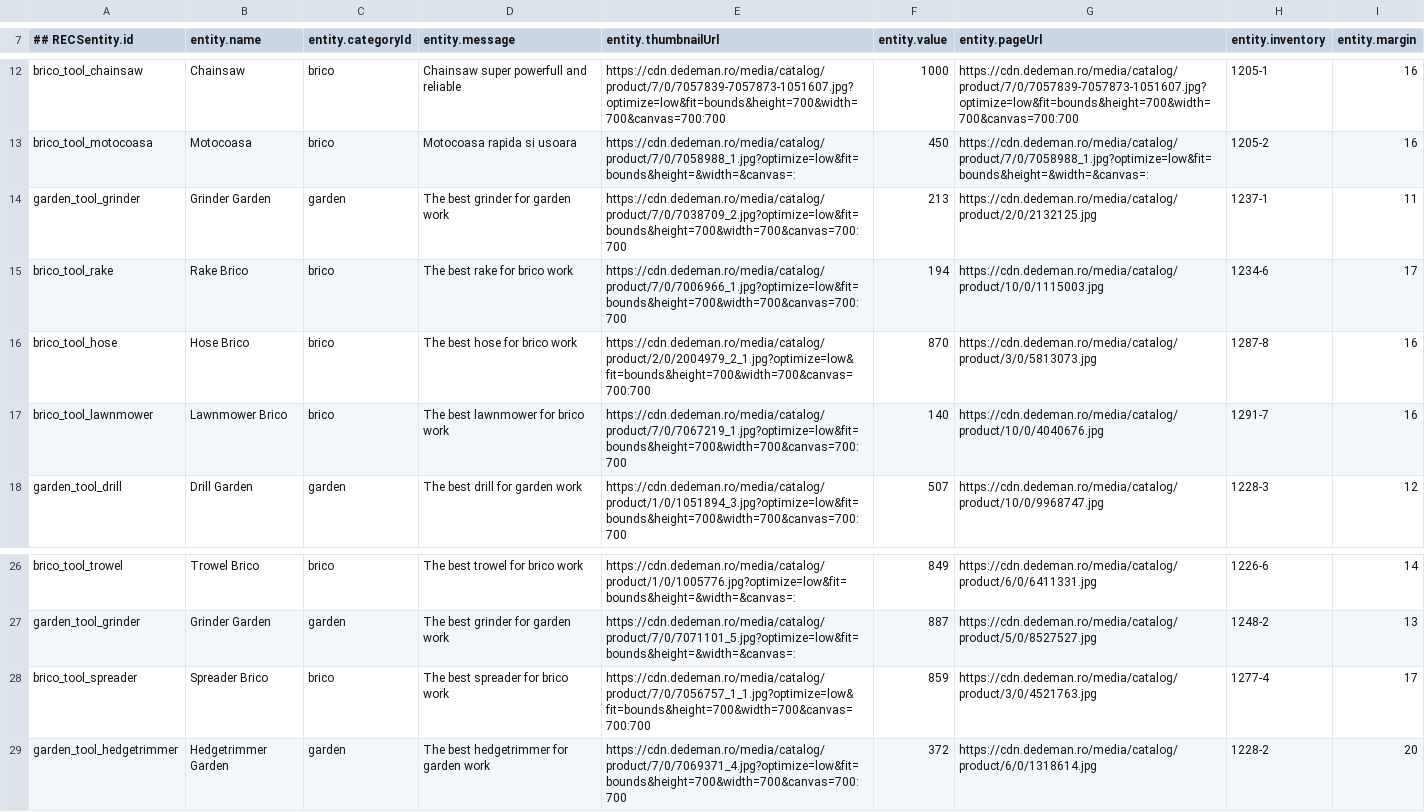
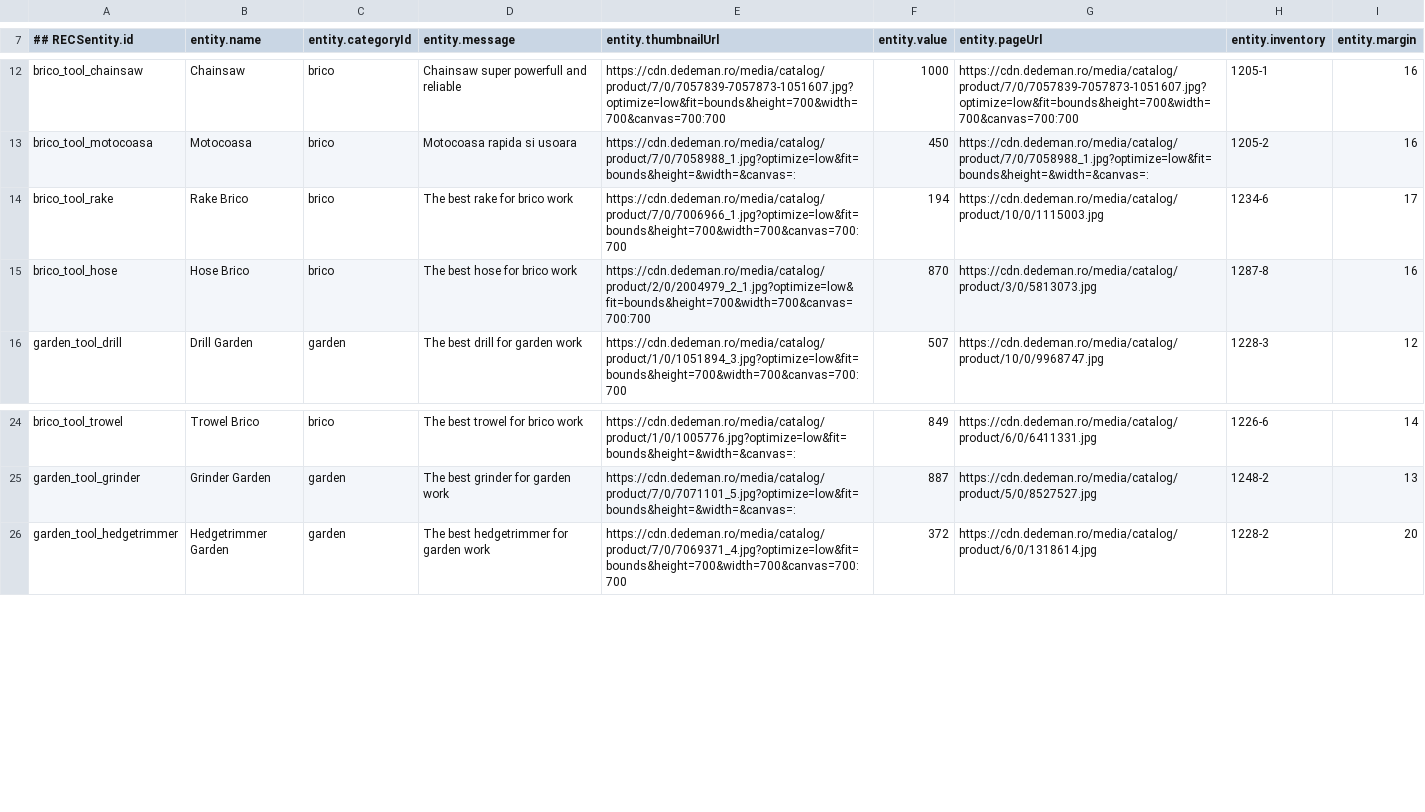
Before and after one commit to atrifan/target-demo-site, a CSV file: resources/feed.csv, drawn as a sheet; only a part is shown, gaps mark what is left out; the diff names each change by its address in the sheet, - before the commit and + after, or states it on an @@ line.

Commit message:
update

```diff
--- a/resources/feed.csv
+++ b/resources/feed.csv
-row 14: garden_tool_grinder | Grinder Garden | garden | The best grinder for garden work | https://cdn.dedeman.ro/media/catalog/product/7/0/7038709_2.jpg?optimize=low&fit=bounds&height=700&width=700&canvas=700:700 | 213 | https://cdn.dedeman.ro/media/catalog/product/2/0/2132125.jpg | 1237-1 | 11
-row 17: brico_tool_lawnmower | Lawnmower Brico | brico | The best lawnmower for brico work | https://cdn.dedeman.ro/media/catalog/product/7/0/7067219_1.jpg?optimize=low&fit=bounds&height=700&width=700&canvas=700:700 | 140 | https://cdn.dedeman.ro/media/catalog/product/10/0/4040676.jpg | 1291-7 | 16
-row 28: brico_tool_spreader | Spreader Brico | brico | The best spreader for brico work | https://cdn.dedeman.ro/media/catalog/product/7/0/7056757_1_1.jpg?optimize=low&fit=bounds&height=700&width=700&canvas=700:700 | 859 | https://cdn.dedeman.ro/media/catalog/product/3/0/4521763.jpg | 1277-4 | 17
```
